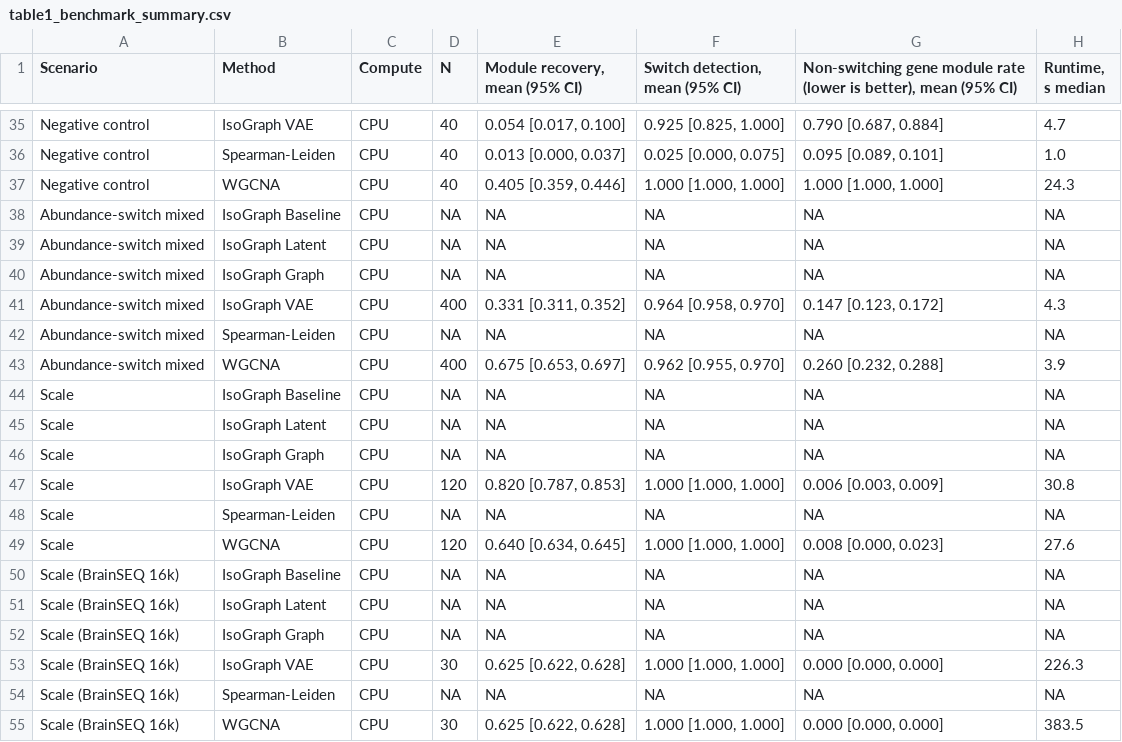
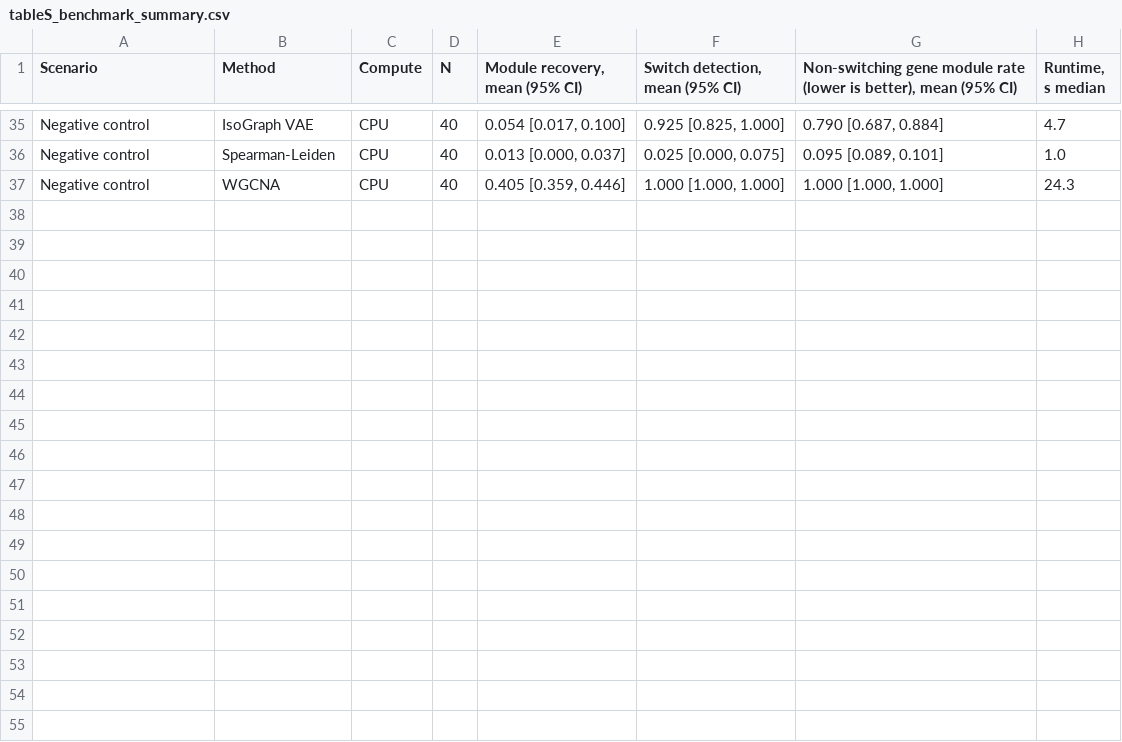
Before and after one commit to heart-gen/isograph-brain-aging-benchmarking, a CSV file: benchmark/03_metrics/_m/tableS_benchmark_summary.csv (was benchmark/03_metrics/_m/table1_benchmark_summary.csv), drawn as a sheet; only a part is shown, gaps mark what is left out.

Commit message:
Manuscript display-item planning: main biology tables + demote synthetic table
Add MANUSCRIPT_PLAN.md (provenance-labeled evidence/requirements/strategy plan;
Cell Genomics requirements verified 2026-07-20; SCZ age-projection recorded as
complete and significant, P=0.0058).

Add reproducible main-text table builder real_data/_h/assemble_main_tables.py
(-> real_data/_m/main_tables/): Table 2 = sQTL/eQTL splicing-specificity contrast
(the p-value-bearing anchor: pheno-sig/GO-invisible 1.13, p=1.5e-4/2.6e-3, null in
GO-visible, IsoGraph-only vs matched WGCNA); Table 3 = splicing-led colocalized genes
with honest CLPP confidence stars (* >0.01, ** >0.05, *** >0.10; only CTSH is ***),
captioned as set-level coherence, not per-locus significance.

Demote the synthetic benchmark summary from main Table 1 to supplement: regenerate
clean (six core accuracy scenarios x six main methods, no NA rows -- the multiplex/
scale scenarios that produced NA are excluded via MAIN_SCENARIO_ORDER) and rename
table1_benchmark_summary.csv -> tableS_benchmark_summary.csv. Add an
ISOGRAPH_TABLES_ONLY=1 fast path to synthetic_benchmark.R so table regen does not
churn every figure PDF. Update references in FIGURE_ORDERING.md + benchmark READMEs.

```diff
--- a/benchmark/03_metrics/_m/table1_benchmark_summary.csv
+++ b/benchmark/03_metrics/_m/tableS_benchmark_summary.csv
@@ -37,19 +37 @@
 "Negative control","WGCNA","CPU",40,"0.405 [0.359, 0.446]","1.000 [1.000, 1.000]","1.000 [1.000, 1.000]","24.3"
-"Abundance-switch mixed","IsoGraph Baseline","CPU",NA,"NA","NA","NA","NA"
-"Abundance-switch mixed","IsoGraph Latent","CPU",NA,"NA","NA","NA","NA"
-"Abundance-switch mixed","IsoGraph Graph","CPU",NA,"NA","NA","NA","NA"
-"Abundance-switch mixed","IsoGraph VAE","CPU",400,"0.331 [0.311, 0.352]","0.964 [0.958, 0.970]","0.147 [0.123, 0.172]","4.3"
-"Abundance-switch mixed","Spearman-Leiden","CPU",NA,"NA","NA","NA","NA"
-"Abundance-switch mixed","WGCNA","CPU",400,"0.675 [0.653, 0.697]","0.962 [0.955, 0.970]","0.260 [0.232, 0.288]","3.9"
-"Scale","IsoGraph Baseline","CPU",NA,"NA","NA","NA","NA"
-"Scale","IsoGraph Latent","CPU",NA,"NA","NA","NA","NA"
-"Scale","IsoGraph Graph","CPU",NA,"NA","NA","NA","NA"
-"Scale","IsoGraph VAE","CPU",120,"0.820 [0.787, 0.853]","1.000 [1.000, 1.000]","0.006 [0.003, 0.009]","30.8"
-"Scale","Spearman-Leiden","CPU",NA,"NA","NA","NA","NA"
-"Scale","WGCNA","CPU",120,"0.640 [0.634, 0.645]","1.000 [1.000, 1.000]","0.008 [0.000, 0.023]","27.6"
-"Scale (BrainSEQ 16k)","IsoGraph Baseline","CPU",NA,"NA","NA","NA","NA"
-"Scale (BrainSEQ 16k)","IsoGraph Latent","CPU",NA,"NA","NA","NA","NA"
-"Scale (BrainSEQ 16k)","IsoGraph Graph","CPU",NA,"NA","NA","NA","NA"
-"Scale (BrainSEQ 16k)","IsoGraph VAE","CPU",30,"0.625 [0.622, 0.628]","1.000 [1.000, 1.000]","0.000 [0.000, 0.000]","226.3"
-"Scale (BrainSEQ 16k)","Spearman-Leiden","CPU",NA,"NA","NA","NA","NA"
-"Scale (BrainSEQ 16k)","WGCNA","CPU",30,"0.625 [0.622, 0.628]","1.000 [1.000, 1.000]","0.000 [0.000, 0.000]","383.5"
```
Also changed, not shown: 10 other files.
